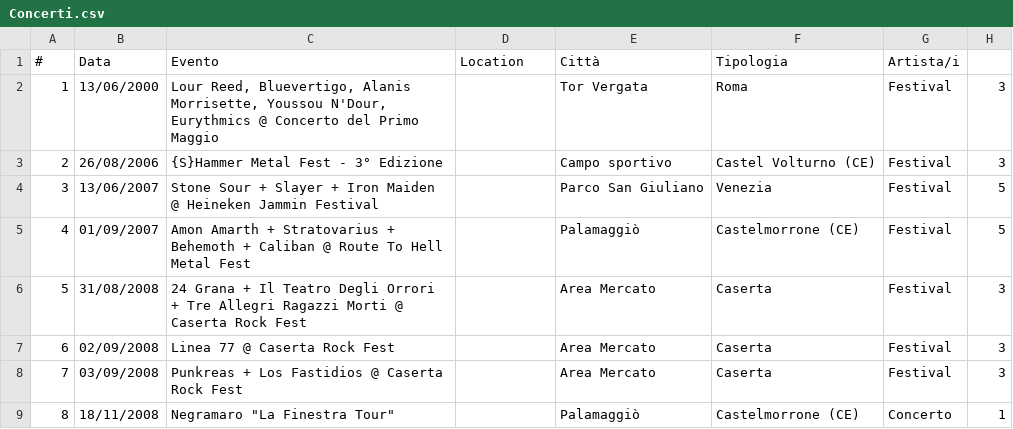
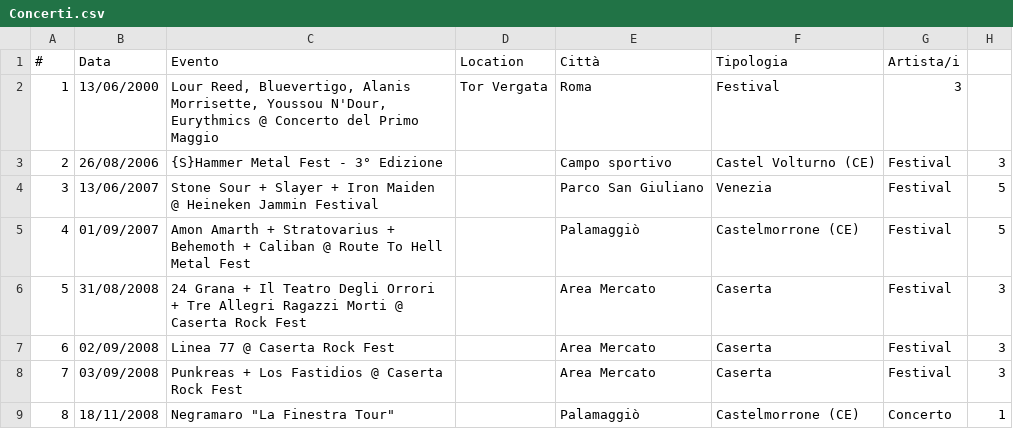
Before and after one commit to fabioviggiano/musica, a CSV file: concerti/Concerti.csv, drawn as a sheet; only a part is shown.

Commit message:
Update Concerti.csv

```diff
--- a/concerti/Concerti.csv
+++ b/concerti/Concerti.csv
@@ -1,3 +1,3 @@
 #,Data,Evento,Location,Città,Tipologia,Artista/i
-1,13/06/2000,"Lour Reed, Bluevertigo, Alanis Morrisette, Youssou N'Dour, Eurythmics @ Concerto del Primo Maggio",,Tor Vergata,Roma,Festival,3
+1,13/06/2000,"Lour Reed, Bluevertigo, Alanis Morrisette, Youssou N'Dour, Eurythmics @ Concerto del Primo Maggio",Tor Vergata,Roma,Festival,3
 2,26/08/2006,{S}Hammer Metal Fest - 3° Edizione,,Campo sportivo,Castel Volturno (CE),Festival,3
```
